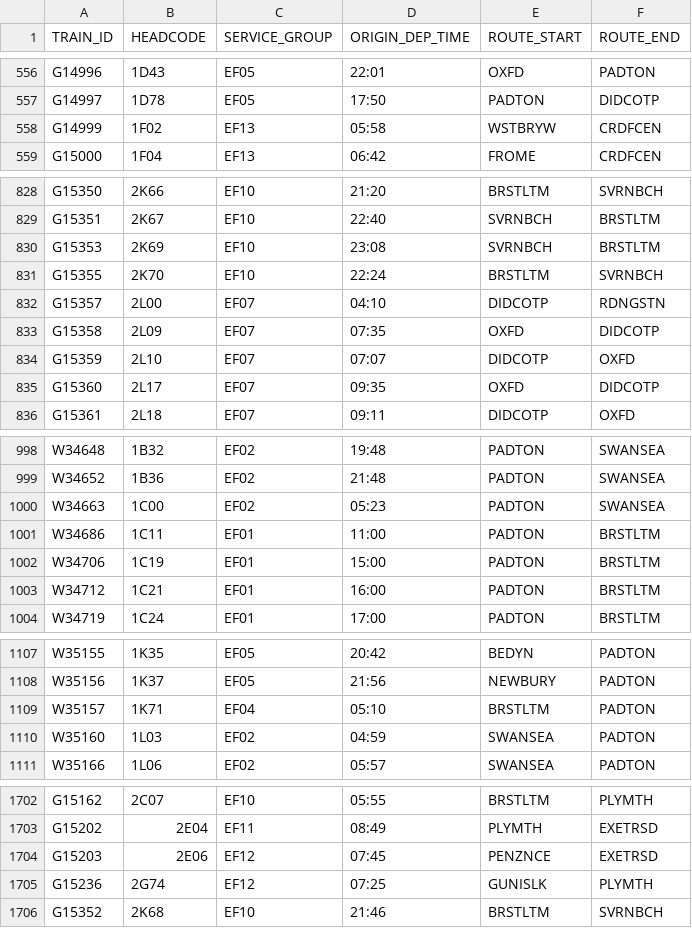
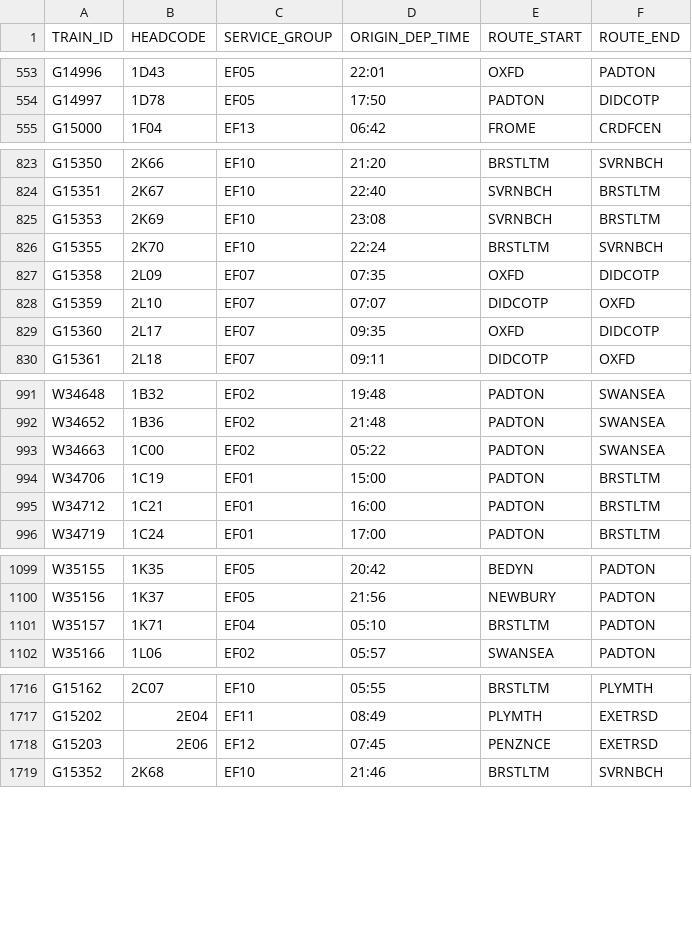
Before and after one commit to tomsmith199202-cloud/gwr_cron_job, a CSV file: gwr_timetable_today.csv, drawn as a sheet; only a part is shown, gaps mark what is left out; the diff covers the shown part only.

```diff
--- a/gwr_timetable_today.csv
+++ b/gwr_timetable_today.csv
@@ -557,3 +554,2 @@ G14996,1D43,EF05,22:01,OXFD,PADTON
 G14997,1D78,EF05,17:50,PADTON,DIDCOTP
-G14999,1F02,EF13,05:58,WSTBRYW,CRDFCEN
 G15000,1F04,EF13,06:42,FROME,CRDFCEN
@@ -831,3 +826,2 @@ G15353,2K69,EF10,23:08,SVRNBCH,BRSTLTM
 G15355,2K70,EF10,22:24,BRSTLTM,SVRNBCH
-G15357,2L00,EF07,04:10,DIDCOTP,RDNGSTN
 G15358,2L09,EF07,07:35,OXFD,DIDCOTP
@@ -999,4 +992,3 @@ W34648,1B32,EF02,19:48,PADTON,SWANSEA
 W34652,1B36,EF02,21:48,PADTON,SWANSEA
-W34663,1C00,EF02,05:23,PADTON,SWANSEA
-W34686,1C11,EF01,11:00,PADTON,BRSTLTM
+W34663,1C00,EF02,05:22,PADTON,SWANSEA
 W34706,1C19,EF01,15:00,PADTON,BRSTLTM
@@ -1109,3 +1101,2 @@ W35156,1K37,EF05,21:56,NEWBURY,PADTON
 W35157,1K71,EF04,05:10,BRSTLTM,PADTON
-W35160,1L03,EF02,04:59,SWANSEA,PADTON
 W35166,1L06,EF02,05:57,SWANSEA,PADTON
@@ -1704,3 +1718,2 @@ G15202,2E04,EF11,08:49,PLYMTH,EXETRSD
 G15203,2E06,EF12,07:45,PENZNCE,EXETRSD
-G15236,2G74,EF12,07:25,GUNISLK,PLYMTH
 G15352,2K68,EF10,21:46,BRSTLTM,SVRNBCH
```
Also changed, not shown: 20 added rows, 5 removed rows and 7 moved rows elsewhere in this file, 1 other file.
